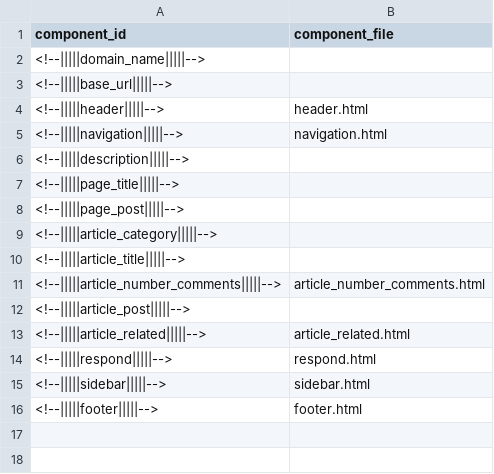
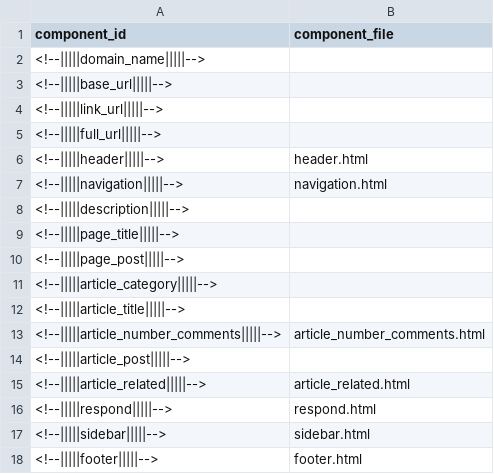
Before and after one commit to zhmgczh/WebsiteGenerator, a CSV file: component.csv, drawn as a sheet.

Commit message:
Update component.csv

```diff
--- a/component.csv
+++ b/component.csv
@@ -3,2 +3,4 @@ component_id,component_file
 <!--|||||base_url|||||-->,
+<!--|||||link_url|||||-->,
+<!--|||||full_url|||||-->,
 <!--|||||header|||||-->,header.html
```
